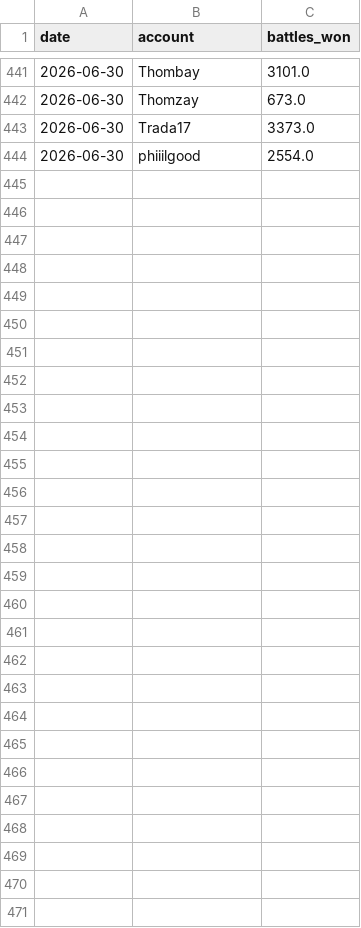
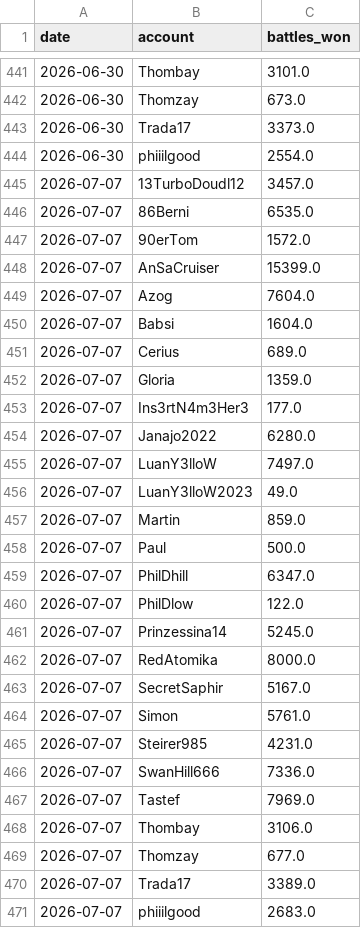
Before and after one commit to Thombay/PoGo_XP, a CSV file: inputs/data/additional_activity.csv, drawn as a sheet; only a part is shown, gaps mark what is left out.

```diff
--- a/inputs/data/additional_activity.csv
+++ b/inputs/data/additional_activity.csv
@@ -444 +444,28 @@
 2026-06-30,phiiilgood,2554.0
+2026-07-07,13TurboDoudl12,3457.0
+2026-07-07,86Berni,6535.0
+2026-07-07,90erTom,1572.0
+2026-07-07,AnSaCruiser,15399.0
+2026-07-07,Azog,7604.0
+2026-07-07,Babsi,1604.0
+2026-07-07,Cerius,689.0
+2026-07-07,Gloria,1359.0
+2026-07-07,Ins3rtN4m3Her3,177.0
+2026-07-07,Janajo2022,6280.0
+2026-07-07,LuanY3lloW,7497.0
+2026-07-07,LuanY3lloW2023,49.0
+2026-07-07,Martin,859.0
+2026-07-07,Paul,500.0
+2026-07-07,PhilDhill,6347.0
+2026-07-07,PhilDlow,122.0
+2026-07-07,Prinzessina14,5245.0
+2026-07-07,RedAtomika,8000.0
+2026-07-07,SecretSaphir,5167.0
+2026-07-07,Simon,5761.0
+2026-07-07,Steirer985,4231.0
+2026-07-07,SwanHill666,7336.0
+2026-07-07,Tastef,7969.0
+2026-07-07,Thombay,3106.0
+2026-07-07,Thomzay,677.0
+2026-07-07,Trada17,3389.0
+2026-07-07,phiiilgood,2683.0
```
Also changed, not shown: inputs/data/medal_snapshots.csv, inputs/data/xp_history.csv, 1 other file.
